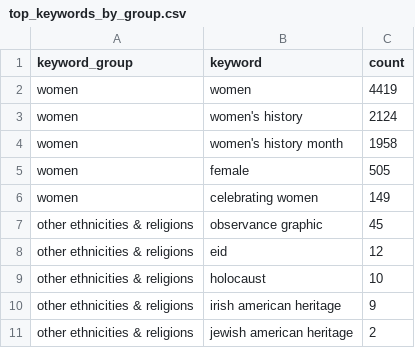
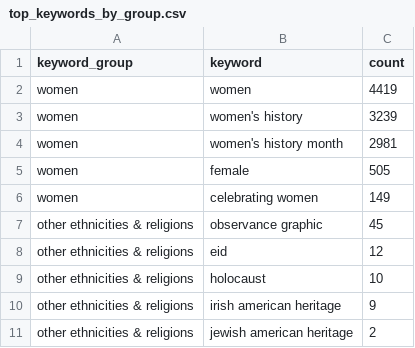
Before and after one commit to m-cahana/pentagon_dei_purge, a CSV file: static/data/top_keywords_by_group.csv, drawn as a sheet; only a part is shown.

```diff
--- a/static/data/top_keywords_by_group.csv
+++ b/static/data/top_keywords_by_group.csv
@@ -2,4 +2,4 @@ keyword_group,keyword,count
 women,women,4419
-women,women's history,2124
-women,women's history month,1958
+women,women's history,3239
+women,women's history month,2981
 women,female,505
```
Also changed, not shown: 6 other files.
